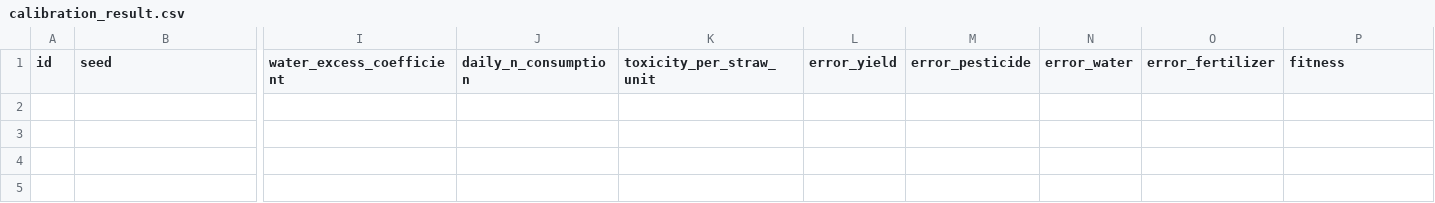
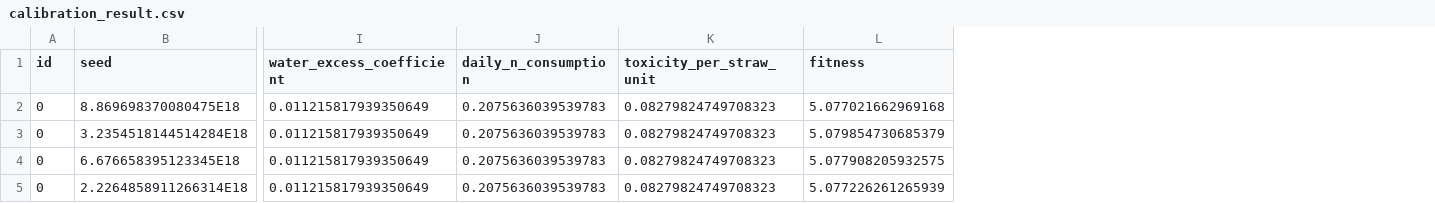
Before and after one commit to Star-farm/Star-farm-models, a CSV file: STAR FARM/models/Experiments/Calibration/calibration_result.csv, drawn as a sheet; only a part is shown, gaps mark what is left out; removed rows and columns are numbered as before the commit, all else as after; rows hold the shown columns only; the diff names each change by its address in the sheet, - before the commit and + after, or states it on an @@ line.

```diff
--- a/STAR FARM/models/Experiments/Calibration/calibration_result.csv
+++ b/STAR FARM/models/Experiments/Calibration/calibration_result.csv
-column L (error_yield), empty
-column M (error_pesticide), empty
-column N (error_water), empty
-column O (error_fertilizer), empty
+row 2: 0 | 8.869698370080475E18 | 0.011215817939350649 | 0.2075636039539783 | 0.08279824749708323 | 5.077021662969168
+row 3: 0 | 3.2354518144514284E18 | 0.011215817939350649 | 0.2075636039539783 | 0.08279824749708323 | 5.079854730685379
+row 4: 0 | 6.676658395123345E18 | 0.011215817939350649 | 0.2075636039539783 | 0.08279824749708323 | 5.077908205932575
+row 5: 0 | 2.2264858911266314E18 | 0.011215817939350649 | 0.2075636039539783 | 0.08279824749708323 | 5.077226261265939
```
Also changed, not shown: 2 other files.
